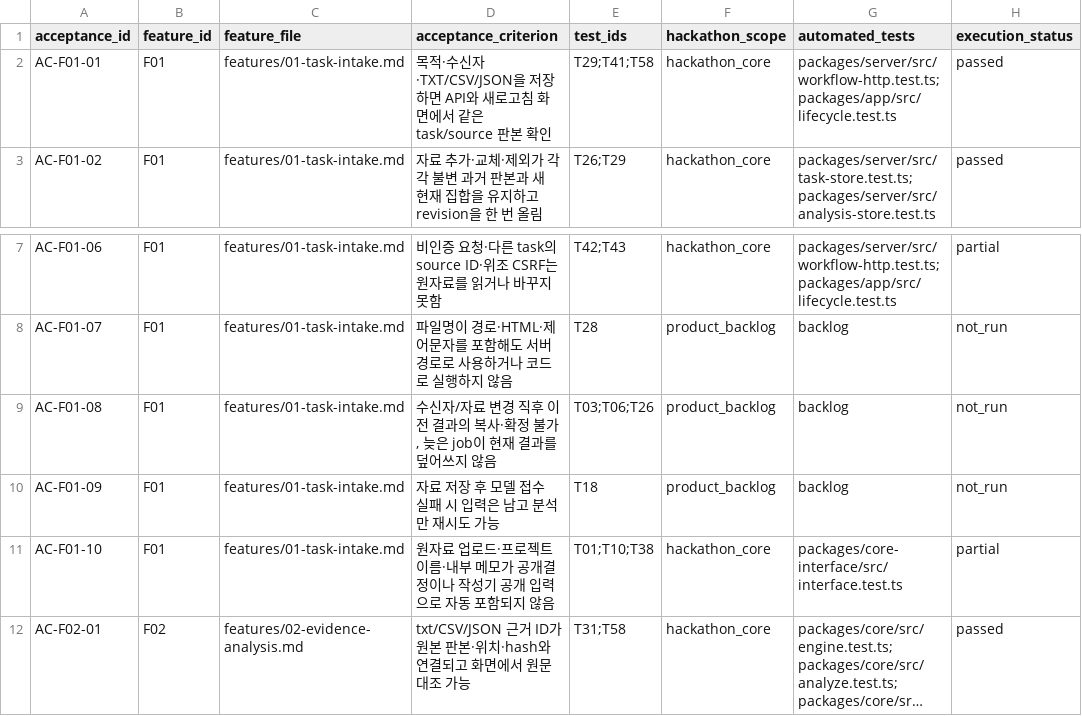
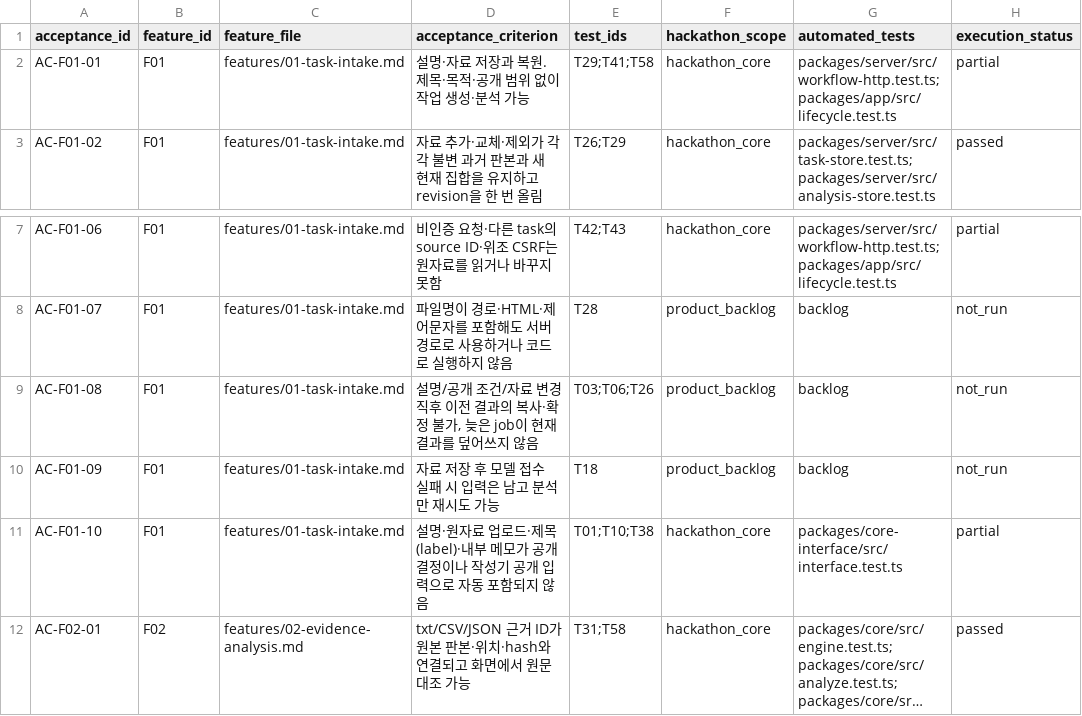
Before and after one commit to my-trash-bin/261030-codyssey-hackathon, a CSV file: docs/qa/acceptance-map.csv, drawn as a sheet; only a part is shown, gaps mark what is left out; long unchanged cells end in …; the diff names each change by its address in the sheet, - before the commit and + after, or states it on an @@ line.

```diff
--- a/docs/qa/acceptance-map.csv
+++ b/docs/qa/acceptance-map.csv
-D2 (acceptance_criterion): 목적·수신자·TXT/CSV/JSON을 저장하면 API와 새로고침 화면에서 같은 task/source 판본 확인
+D2 (acceptance_criterion): 설명·자료 저장과 복원. 제목·목적·공개 범위 없이 작업 생성·분석 가능
-H2 (execution_status): passed
+H2 (execution_status): partial
-D9 (acceptance_criterion): 수신자/자료…
+D9 (acceptance_criterion): 설명/공개 조건/자료…
-D11 (acceptance_criterion): 원자료 업로드·프로젝트 이름·내부 메…
+D11 (acceptance_criterion): 설명·원자료 업로드·제목(label)·내부 메…
```
Also changed, not shown: 15 other files.
